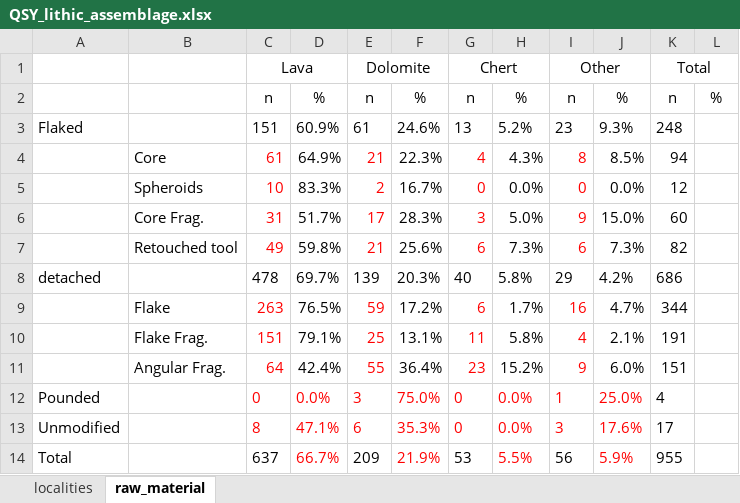
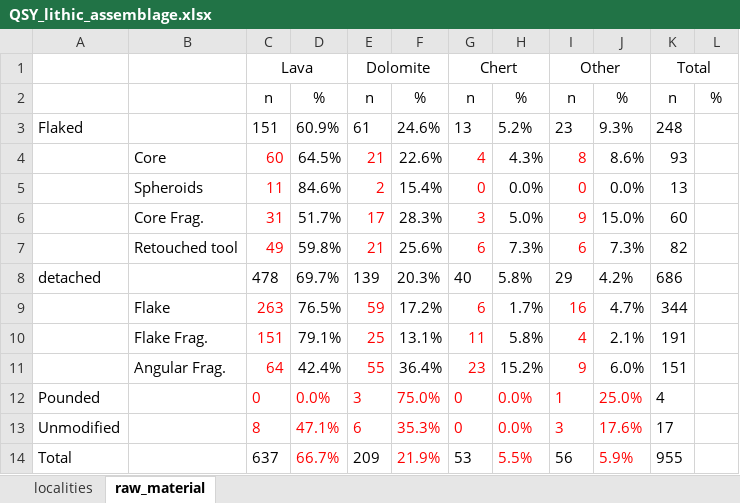
Before and after one commit to zhiye0927/QSY-Spheroids-Study, an Excel workbook: analysis/data/derived_data/QSY_lithic_assemblage.xlsx, sheet raw_material, drawn as a sheet; values as stored, in another font and other column widths than the file's, no borders; the diff names each change by its address in the sheet, - before the commit and + after, or states it on an @@ line.

```diff
--- a/analysis/data/derived_data/QSY_lithic_assemblage.xlsx (sheet raw_material)
+++ b/analysis/data/derived_data/QSY_lithic_assemblage.xlsx (sheet raw_material)
-C4: 61
+C4: 60
-D4: 64.9%
+D4: 64.5%
-F4: 22.3%
+F4: 22.6%
-J4: 8.5%
+J4: 8.6%
-K4: 94
+K4: 93
-C5: 10
+C5: 11
-D5: 83.3%
+D5: 84.6%
-F5: 16.7%
+F5: 15.4%
-K5: 12
+K5: 13
```
Also changed, not shown: sheet localities, analysis/data/derived_data/core_typology_morphological_parameters.xlsx, analysis/data/derived_data/cores_spheroids_size.xlsx, 16 other files.
